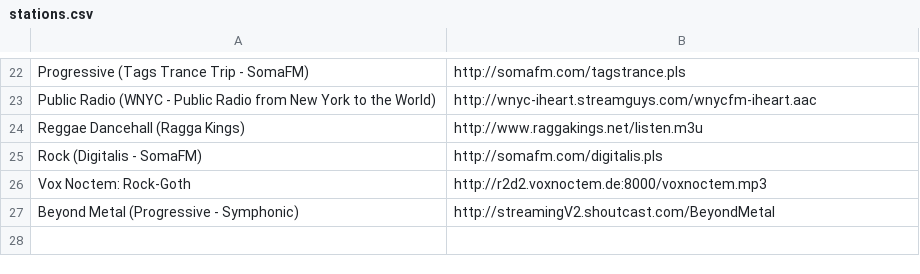
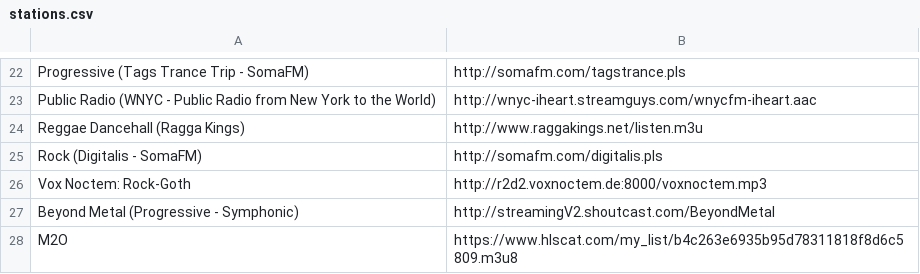
Before and after one commit to coderholic/pyradio, a CSV file: pyradio/stations.csv, drawn as a sheet; only a part is shown, gaps mark what is left out.

Commit message:
Update stations.csv
M2o Tv, M2O TV, m2o TV (Music) italy

```diff
--- a/pyradio/stations.csv
+++ b/pyradio/stations.csv
@@ -27 +27,2 @@ Vox Noctem: Rock-Goth, http://r2d2.voxnoctem.de:8000/voxnoctem.mp3
 Beyond Metal (Progressive - Symphonic),http://streamingV2.shoutcast.com/BeyondMetal
+M2O,https://www.hlscat.com/my_list/b4c263e6935b95d78311818f8d6c5809.m3u8
```
